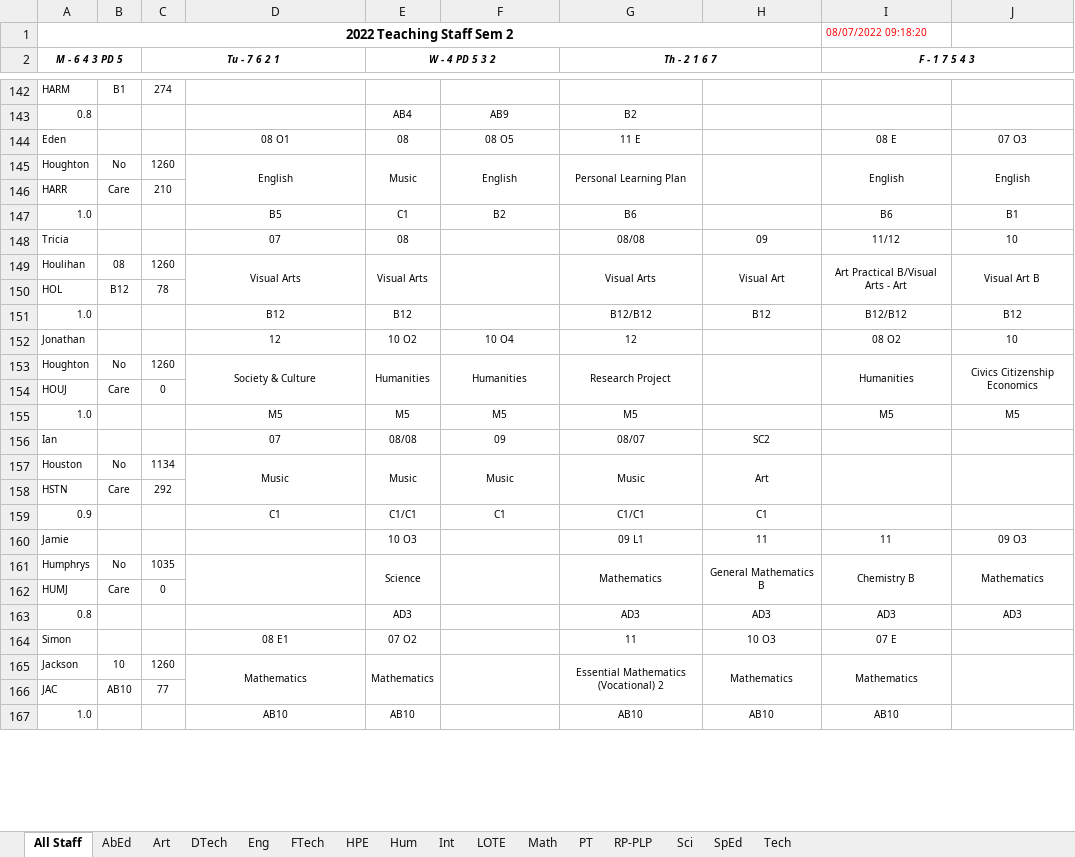
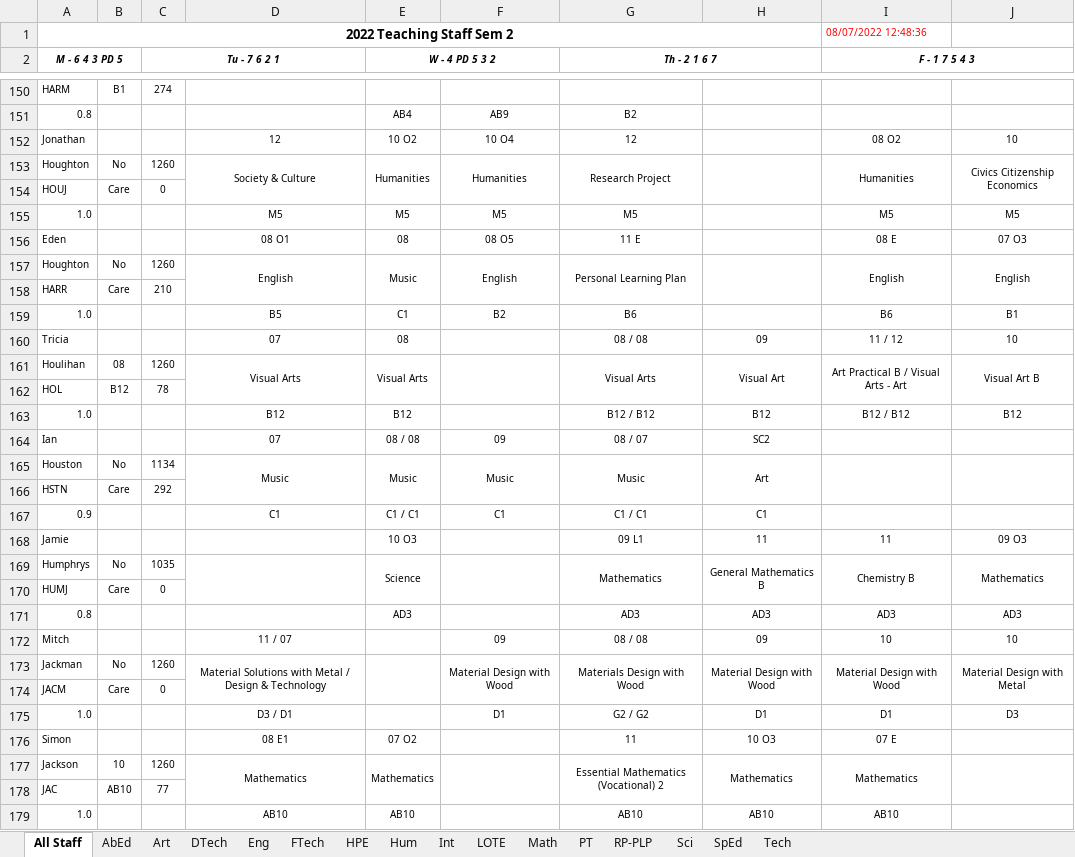
Before and after one commit to MrEldridge22/timetabling, an Excel workbook: Subject Allocations.xlsx, sheet All Staff, drawn as a sheet; only a part is shown, gaps mark what is left out; values as stored, in another font and other column widths than the file's, no borders; addresses are those after the commit; the diff covers the shown part only; the diff names each change by its address in the sheet, - before the commit and + after, or states it on an @@ line.

```diff
--- a/Subject Allocations.xlsx (sheet All Staff)
+++ b/Subject Allocations.xlsx (sheet All Staff)
-I1 (F - 1 7 5 4 3): 08/07/2022 09:18:20
+I1 (F - 1 7 5 4 3): 08/07/2022 12:48:36
-G160 (Th - 2 1 6 7): 08/08
+G160 (Th - 2 1 6 7): 08 / 08
-I160 (F - 1 7 5 4 3): 11/12
+I160 (F - 1 7 5 4 3): 11 / 12
-I161 (F - 1 7 5 4 3): Art Practical B/Visual Arts - Art
+I161 (F - 1 7 5 4 3): Art Practical B / Visual Arts - Art
-G163 (Th - 2 1 6 7): B12/B12
+G163 (Th - 2 1 6 7): B12 / B12
-I163 (F - 1 7 5 4 3): B12/B12
+I163 (F - 1 7 5 4 3): B12 / B12
-E164 (W - 4 PD 5 3 2): 08/08
+E164 (W - 4 PD 5 3 2): 08 / 08
-G164 (Th - 2 1 6 7): 08/07
+G164 (Th - 2 1 6 7): 08 / 07
-E167 (W - 4 PD 5 3 2): C1/C1
+E167 (W - 4 PD 5 3 2): C1 / C1
-G167 (Th - 2 1 6 7): C1/C1
+G167 (Th - 2 1 6 7): C1 / C1
+row 172: Mitch |  |  | 11 / 07 |  | 09 | 08 / 08 | 09 | 10 | 10
+row 173: Jackman | No | 1260 | Material Solutions with Metal / Design & Technology |  | Material Design with Wood | Materials Design with Wood | Material Design with Wood | Material Design with Wood | Material Design with Metal
@@ row 170 moved to row 174: JACM @@
+row 175: 1.0 |  |  | D3 / D1 |  | D1 | G2 / G2 | D1 | D1 | D3
```
Also changed, not shown: 14 added rows, 17 removed rows, 46 moved rows, 54 edited cells and cell formats elsewhere in this sheet, sheet Math, sheet Sci, sheet Tech, sheet Art, sheet SpEd, sheet DTech, 9 more sheets, 3 other files.
